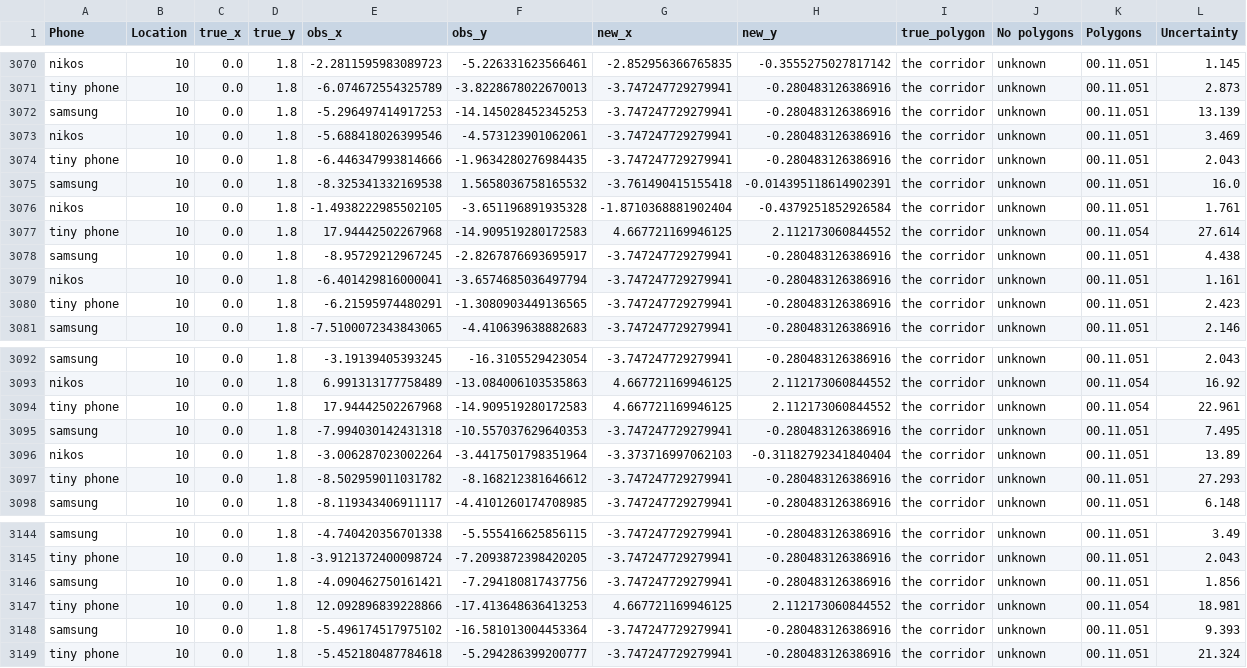
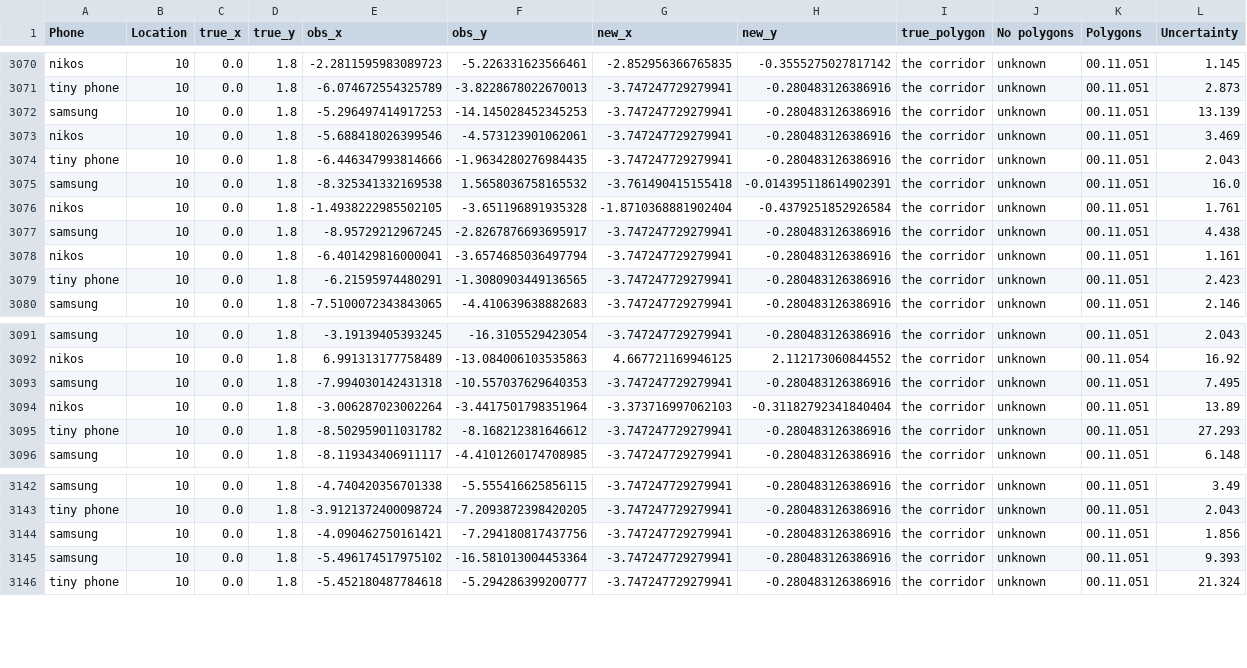
Before and after one commit to salmafg/wifi-localization, a CSV file: data/eval/nls_trilat.csv, drawn as a sheet; only a part is shown, gaps mark what is left out; the diff names each change by its address in the sheet, - before the commit and + after, or states it on an @@ line.

```diff
--- a/data/eval/nls_trilat.csv
+++ b/data/eval/nls_trilat.csv
-row 3077: tiny phone | 10 | 0.0 | 1.8 | 17.94442502267968 | -14.909519280172583 | 4.667721169946125 | 2.112173060844552 | the corridor | unknown | 00.11.054 | 27.614
-row 3094: tiny phone | 10 | 0.0 | 1.8 | 17.94442502267968 | -14.909519280172583 | 4.667721169946125 | 2.112173060844552 | the corridor | unknown | 00.11.054 | 22.961
-row 3147: tiny phone | 10 | 0.0 | 1.8 | 12.092896839228866 | -17.413648636413253 | 4.667721169946125 | 2.112173060844552 | the corridor | unknown | 00.11.054 | 18.981
```
Also changed, not shown: data/eval/nls_init_0.csv, data/eval/trilat_only.csv, 14 other files.
